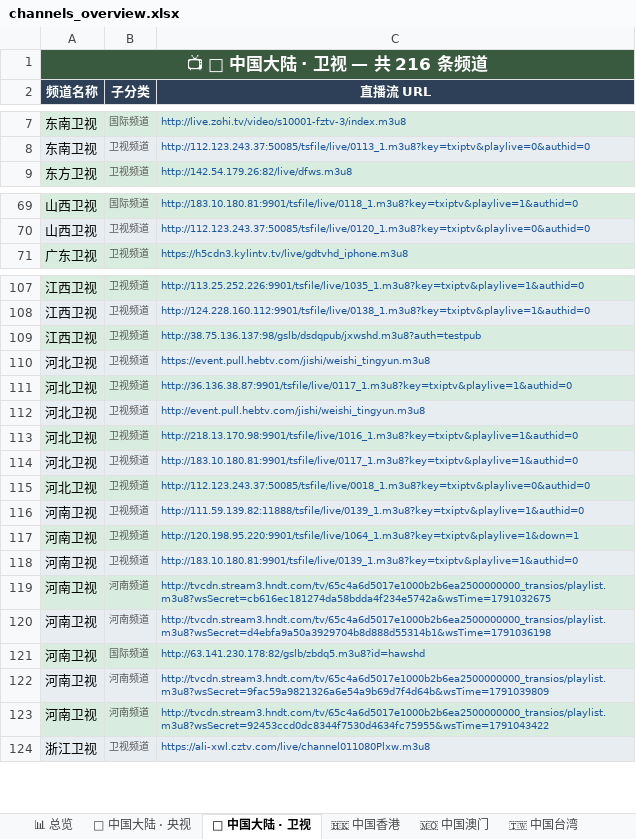
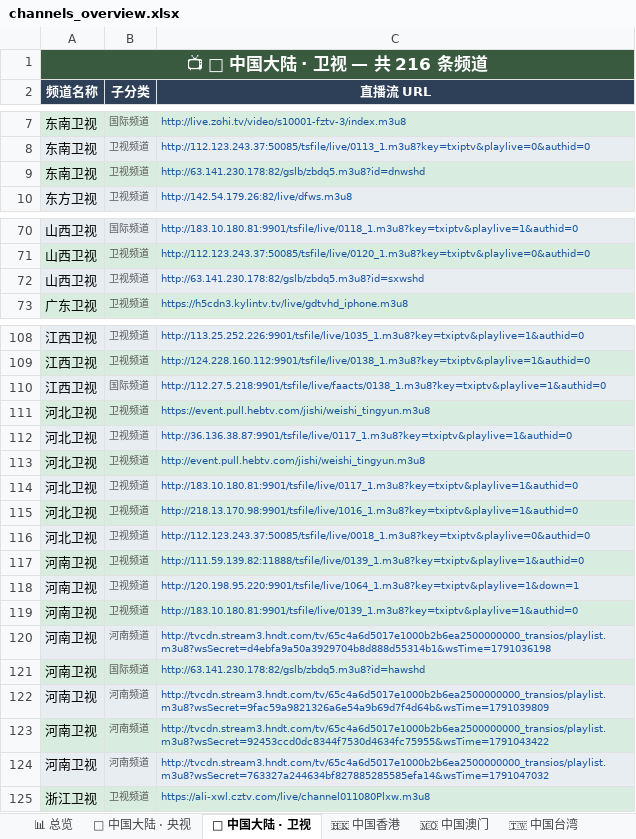
Before and after one commit to amazonjdshop/tv, an Excel workbook: channels_overview.xlsx, sheet 📡 中国大陆 · 卫视, drawn as a sheet; only a part is shown, gaps mark what is left out; values as stored, in another font and other column widths than the file's, no borders; removed rows and columns are numbered as before the commit, all else as after; the diff covers the shown part only; the diff names each change by its address in the sheet, - before the commit and + after, or states it on an @@ line.

Commit message:
Auto-update playlists [skip ci]

```diff
--- a/channels_overview.xlsx (sheet 📡 中国大陆 · 卫视)
+++ b/channels_overview.xlsx (sheet 📡 中国大陆 · 卫视)
+row 9: 东南卫视 | 卫视频道 | http://63.141.230.178:82/gslb/zbdq5.m3u8?id=dnwshd
+row 72: 山西卫视 | 卫视频道 | http://63.141.230.178:82/gslb/zbdq5.m3u8?id=sxwshd
-row 109: 江西卫视 | 卫视频道 | http://38.75.136.137:98/gslb/dsdqpub/jxwshd.m3u8?auth=testpub
+row 110: 江西卫视 | 国际频道 | http://112.27.5.218:9901/tsfile/live/faacts/0138_1.m3u8?key=txiptv&playlive=1&authid=0
-row 119: 河南卫视 | 河南频道 | http://tvcdn.stream3.hndt.com/tv/65c4a6d5017e1000b2b6ea2500000000_transios/playlist.m3u8?wsSecret=cb616ec181274da58bdda4f234e5742a&wsTime=1791032675
+row 124: 河南卫视 | 河南频道 | http://tvcdn.stream3.hndt.com/tv/65c4a6d5017e1000b2b6ea2500000000_transios/playlist.m3u8?wsSecret=763327a244634bf827885285585efa14&wsTime=1791047032
```
Also changed, not shown: 1 added row, 3 removed rows, 12 moved rows and 2 edited cells elsewhere in this sheet, sheet 📡 中国大陆 · 地方综合台, sheet 📡 中国大陆 · 浙江, sheet 📚 教育频道, sheet 📡 中国大陆 · 央视, sheet 🇭🇰 中国香港, sheet 🌐 国际英文频道, 13 more sheets, 7 other files.
